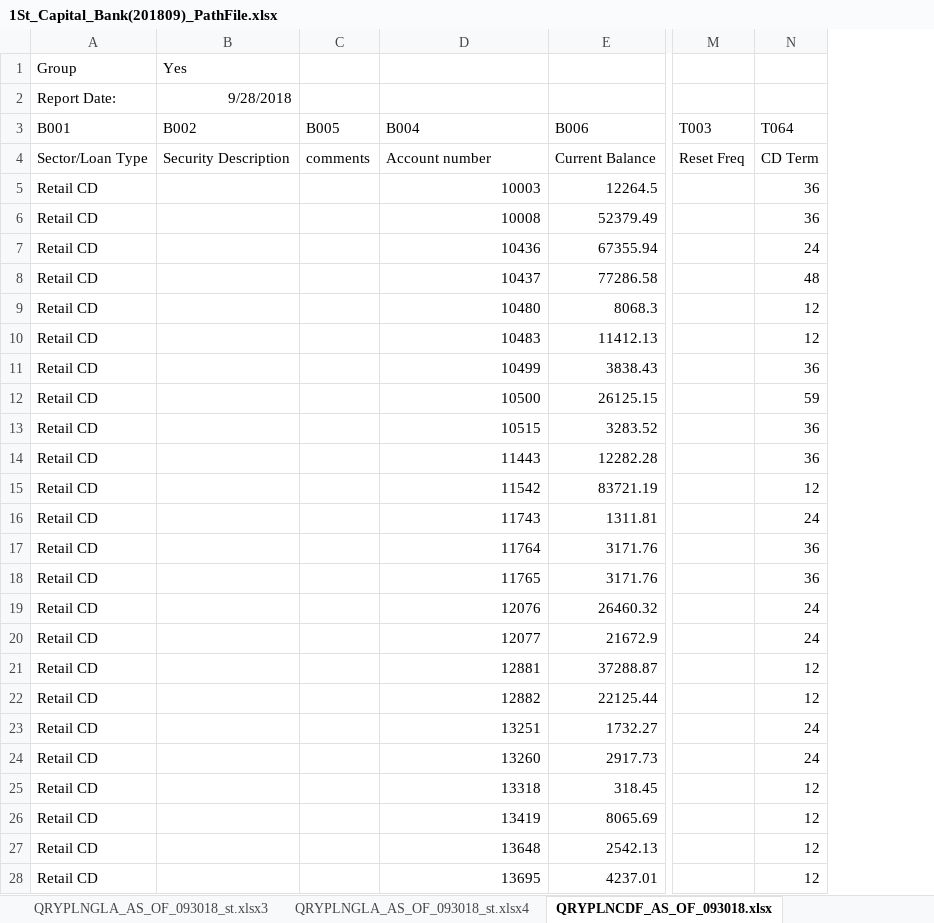
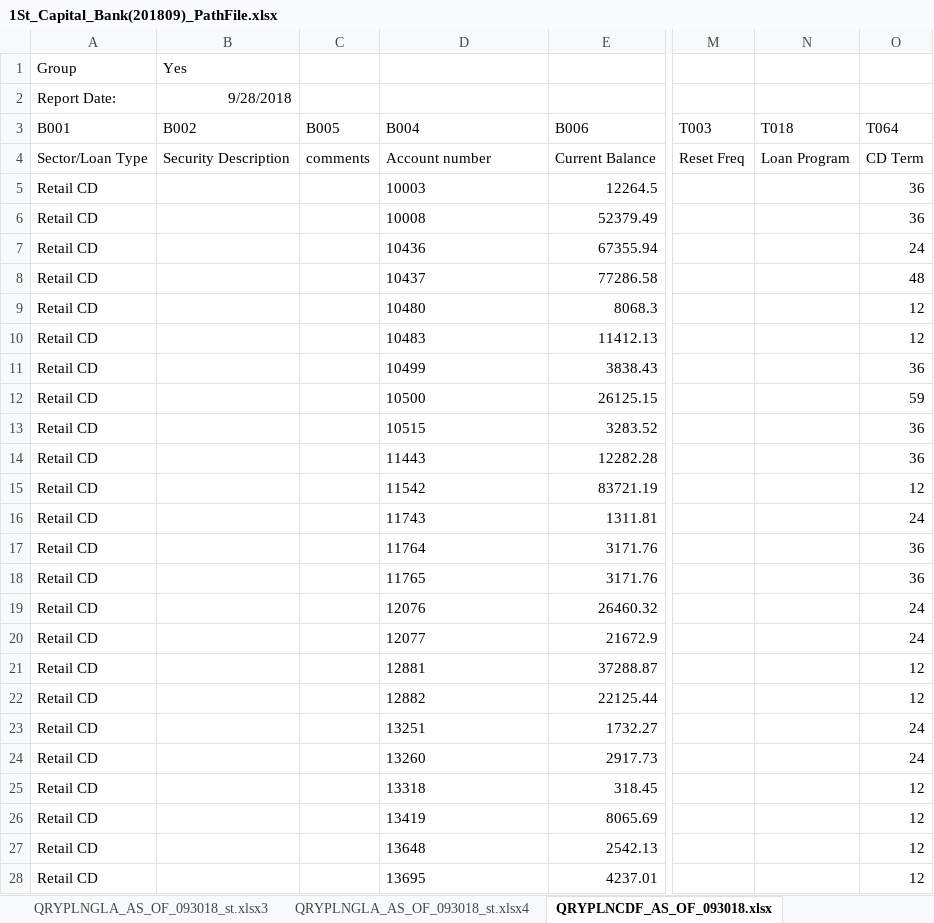
Before and after one commit to jasenliu/AutoTHCN, an Excel workbook: lib/report/benchmark_report/web14/smart_tool/1St_Capital_Bank(201809)_PathFile.xlsx, sheet QRYPLNCDF_AS_OF_093018.xlsx, drawn as a sheet; only a part is shown, gaps mark what is left out; values as stored, in another font and other column widths than the file's, no borders; the diff covers the shown part only; the diff names each change by its address in the sheet, - before the commit and + after, or states it on an @@ line.

```diff
--- a/lib/report/benchmark_report/web14/smart_tool/1St_Capital_Bank(201809)_PathFile.xlsx (sheet QRYPLNCDF_AS_OF_093018.xlsx)
+++ b/lib/report/benchmark_report/web14/smart_tool/1St_Capital_Bank(201809)_PathFile.xlsx (sheet QRYPLNCDF_AS_OF_093018.xlsx)
+column N (T018), row 4: Loan Program
-D5:D28 alignment: right
+D5:D28 alignment: left
```
Also changed, not shown: cell formats elsewhere in this sheet, sheet QRYPLNLNF3_AS_OF_093018_st.xls, sheet QRYPLNGLA_AS_OF_093018_st.xlsx4, sheet QRYPLNGLA_AS_OF_093018_st(4).x, sheet QRYPLNGLA_AS_OF_093018_st.xlsx3, sheet QRYPLNGLA_AS_OF_093018_st.xlsx2, sheet CHECKING_ACCOUNTS_AS_OF_0930182, lib/report/benchmark_report/web14/exl/201912/jsliu__bank_test_&_city_(HF)(201912)_KRD.xlsx, lib/report/benchmark_report/web14/smart_tool/1St_Colonial_Community_Bank(201809)_PathFile.xlsx, 1 other file.
